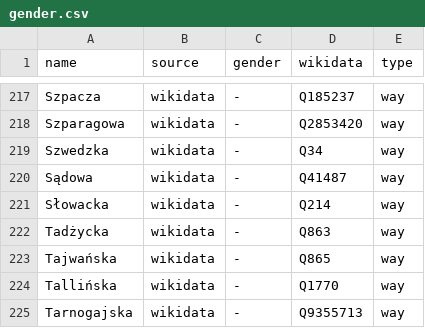
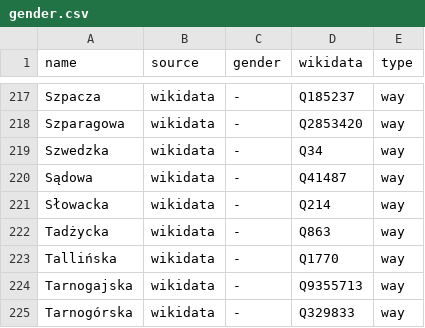
Before and after one commit to EqualStreetNames/equalstreetnames-wroclaw, a CSV file: data/gender.csv, drawn as a sheet; only a part is shown, gaps mark what is left out; the shorter side is filled out with more unchanged rows.

```diff
--- a/data/gender.csv
+++ b/data/gender.csv
@@ -222,3 +222,2 @@ Słowacka,wikidata,-,Q214,way
 Tadżycka,wikidata,-,Q863,way
-Tajwańska,wikidata,-,Q865,way
 Tallińska,wikidata,-,Q1770,way
```
Also changed, not shown: 3 other files.
